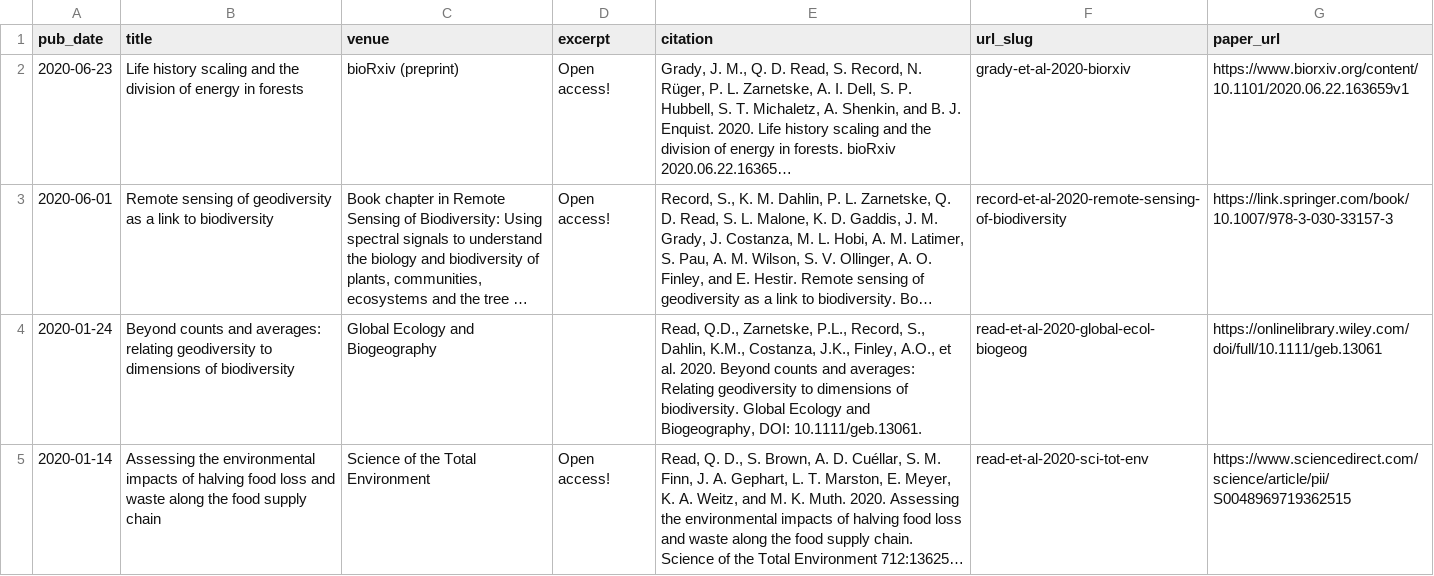
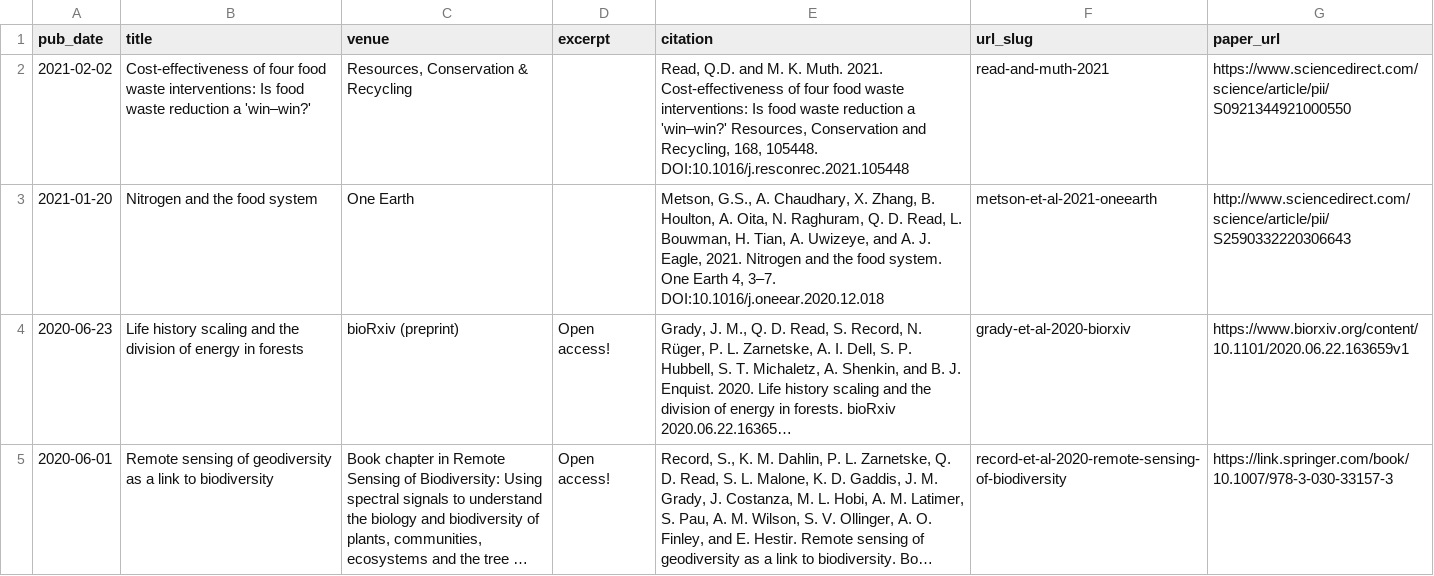
Before and after one commit to qdread/qdread.github.io, a TSV file: markdown_generator/publications.tsv, drawn as a sheet; only a part is shown; the shorter side is filled out with more unchanged rows; long unchanged cells end in …; the diff names each change by its address in the sheet, - before the commit and + after, or states it on an @@ line.

```diff
--- a/markdown_generator/publications.tsv
+++ b/markdown_generator/publications.tsv
+row 2: 2021-02-02 | Cost-effectiveness of four food waste interventions: Is food waste reduction a 'win–win?' | Resources, Conservation & Recycling |  | Read, Q.D. and M. K. Muth. 2021. Cost-effectiveness of four food waste interventions: Is food waste reduction a 'win–win?' Resources, Conservation and Recycling, 168, 105448. DOI:10.1016/j.resconrec.2021.105448 | read-and-muth-2021 | https://www.sciencedirect.com/science/article/pii/S0921344921000550
+row 3: 2021-01-20 | Nitrogen and the food system | One Earth |  | Metson, G.S., A. Chaudhary, X. Zhang, B. Houlton, A. Oita, N. Raghuram, Q. D. Read, L. Bouwman, H. Tian, A. Uwizeye, and A. J. Eagle, 2021. Nitrogen and the food system. One Earth 4, 3–7. DOI:10.1016/j.oneear.2020.12.018 | metson-et-al-2021-oneearth | http://www.sciencedirect.com/science/article/pii/S2590332220306643
```
Also changed, not shown: 4 other files.
